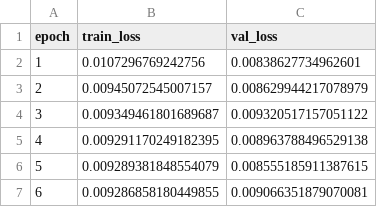
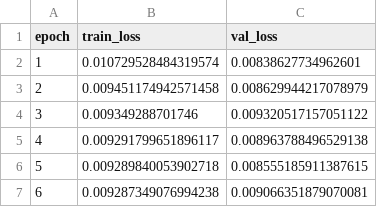
Before and after one commit to sebastianwys/loop, a CSV file: ml/results/backtest/windowmlp_history.csv, drawn as a sheet.

```diff
--- a/ml/results/backtest/windowmlp_history.csv
+++ b/ml/results/backtest/windowmlp_history.csv
@@ -1,7 +1,7 @@
 epoch,train_loss,val_loss
-1,0.0107296769242756,0.00838627734962601
-2,0.00945072545007157,0.008629944217078979
-3,0.009349461801689687,0.009320517157051122
-4,0.009291170249182395,0.008963788496529138
-5,0.009289381848554079,0.008555185911387615
-6,0.009286858180449855,0.009066351879070081
+1,0.010729528484319574,0.00838627734962601
+2,0.009451174942571458,0.008629944217078979
+3,0.009349288701746,0.009320517157051122
+4,0.009291799651896117,0.008963788496529138
+5,0.009289840053902718,0.008555185911387615
+6,0.009287349076994238,0.009066351879070081
```
Also changed, not shown: ml/results/backtest/seqgru_history.csv, 10 other files.
